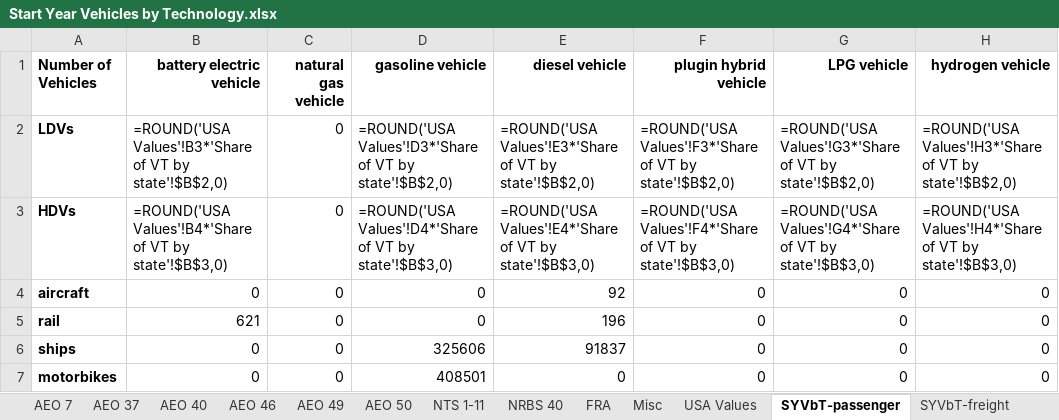
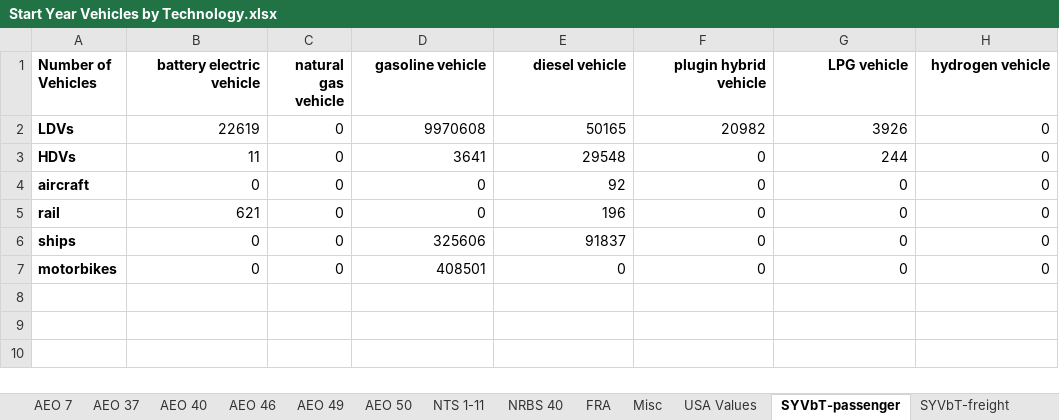
Before and after one commit to EnergyInnovation/eps-ohio, an Excel workbook: InputData/trans/SYVbT/Start Year Vehicles by Technology.xlsx, sheet SYVbT-passenger, drawn as a sheet; values as stored, in another font and other column widths than the file's, no borders; formulas without a stored value are shown as written; the diff names each change by its address in the sheet, - before the commit and + after, or states it on an @@ line.

```diff
--- a/InputData/trans/SYVbT/Start Year Vehicles by Technology.xlsx (sheet SYVbT-passenger)
+++ b/InputData/trans/SYVbT/Start Year Vehicles by Technology.xlsx (sheet SYVbT-passenger)
-B2 (battery electric vehicle): =ROUND('USA Values'!B3*'Share of VT by state'!$B$2,0)
+B2 (battery electric vehicle): 22619
-D2 (gasoline vehicle): =ROUND('USA Values'!D3*'Share of VT by state'!$B$2,0)
+D2 (gasoline vehicle): 9970608
-E2 (diesel vehicle): =ROUND('USA Values'!E3*'Share of VT by state'!$B$2,0)
+E2 (diesel vehicle): 50165
-F2 (plugin hybrid vehicle): =ROUND('USA Values'!F3*'Share of VT by state'!$B$2,0)
+F2 (plugin hybrid vehicle): 20982
-G2 (LPG vehicle): =ROUND('USA Values'!G3*'Share of VT by state'!$B$2,0)
+G2 (LPG vehicle): 3926
-H2 (hydrogen vehicle): =ROUND('USA Values'!H3*'Share of VT by state'!$B$2,0)
+H2 (hydrogen vehicle): 0
-B3 (battery electric vehicle): =ROUND('USA Values'!B4*'Share of VT by state'!$B$3,0)
+B3 (battery electric vehicle): 11
-D3 (gasoline vehicle): =ROUND('USA Values'!D4*'Share of VT by state'!$B$3,0)
+D3 (gasoline vehicle): 3641
-E3 (diesel vehicle): =ROUND('USA Values'!E4*'Share of VT by state'!$B$3,0)
+E3 (diesel vehicle): 29548
-F3 (plugin hybrid vehicle): =ROUND('USA Values'!F4*'Share of VT by state'!$B$3,0)
+F3 (plugin hybrid vehicle): 0
-G3 (LPG vehicle): =ROUND('USA Values'!G4*'Share of VT by state'!$B$3,0)
+G3 (LPG vehicle): 244
-H3 (hydrogen vehicle): =ROUND('USA Values'!H4*'Share of VT by state'!$B$3,0)
+H3 (hydrogen vehicle): 0
```
Also changed, not shown: sheet SYVbT-freight, InputData/trans/BHNVFEAL/BAU Historical New Veh Fuel Economy After Lifetime.xlsx, InputData/trans/BNVFE/BAU New Veh Fuel Economy.xlsx, 56 other files.
